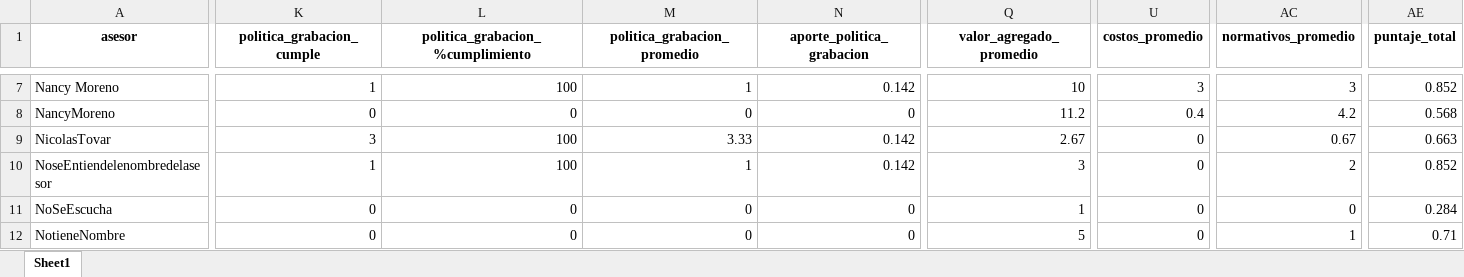
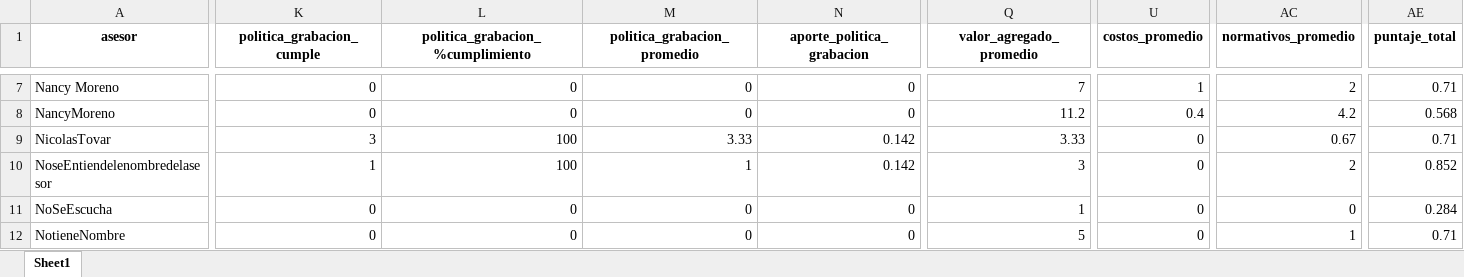
Before and after one commit to jufragarcaCUN/VisualizacionesCLtine, an Excel workbook: reporte_llamadas_asesores.xlsx, sheet Sheet1, drawn as a sheet; only a part is shown, gaps mark what is left out; values as stored, in another font and other column widths than the file's, no borders; the diff covers the shown part only; the diff names each change by its address in the sheet, - before the commit and + after, or states it on an @@ line.

```diff
--- a/reporte_llamadas_asesores.xlsx (sheet Sheet1)
+++ b/reporte_llamadas_asesores.xlsx (sheet Sheet1)
-K7 (politica_grabacion_cumple): 1
+K7 (politica_grabacion_cumple): 0
-L7 (politica_grabacion_%cumplimiento): 100
+L7 (politica_grabacion_%cumplimiento): 0
-M7 (politica_grabacion_promedio): 1
+M7 (politica_grabacion_promedio): 0
-N7 (aporte_politica_grabacion): 0.142
+N7 (aporte_politica_grabacion): 0
-Q7 (valor_agregado_promedio): 10
+Q7 (valor_agregado_promedio): 7
-U7 (costos_promedio): 3
+U7 (costos_promedio): 1
-AC7 (normativos_promedio): 3
+AC7 (normativos_promedio): 2
-AE7 (puntaje_total): 0.852
+AE7 (puntaje_total): 0.71
-Q9 (valor_agregado_promedio): 2.67
+Q9 (valor_agregado_promedio): 3.33
-AE9 (puntaje_total): 0.663
+AE9 (puntaje_total): 0.71
```
Also changed, not shown: 38 edited cells elsewhere in this sheet, acordon1.xlsx, 3 other files.
